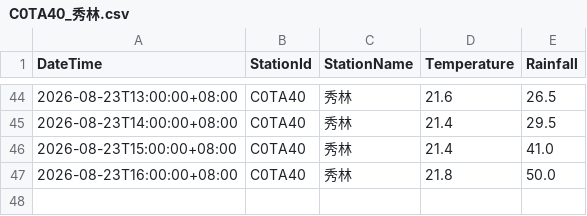
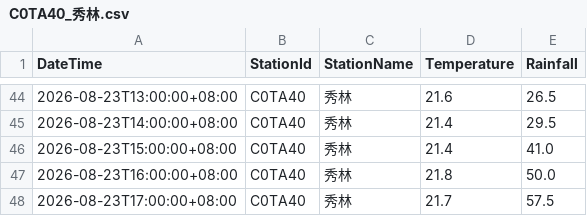
Before and after one commit to be-a-cell/weather-monitor, a CSV file: stations_data/C0TA40_秀林.csv, drawn as a sheet; only a part is shown, gaps mark what is left out; the diff names each change by its address in the sheet, - before the commit and + after, or states it on an @@ line.

```diff
--- a/stations_data/C0TA40_秀林.csv
+++ b/stations_data/C0TA40_秀林.csv
+row 48: 2026-08-23T17:00:00+08:00 | C0TA40 | 秀林 | 21.7 | 57.5
```
Also changed, not shown: stations_data/C0T9D0_和中.csv, stations_data/C0TA50_和仁.csv, 5 other files.
